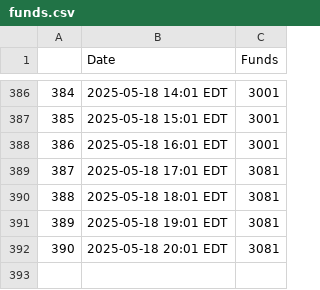
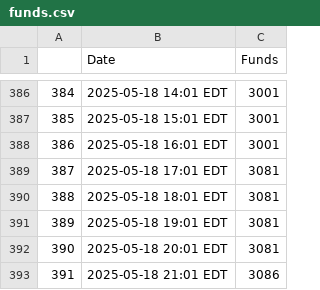
Before and after one commit to anacedragon/pf-funding-data, a CSV file: funds.csv, drawn as a sheet; only a part is shown, gaps mark what is left out; the diff names each change by its address in the sheet, - before the commit and + after, or states it on an @@ line.

Commit message:
funds Sun May 18 09:02:01 PM EDT 2025

```diff
--- a/funds.csv
+++ b/funds.csv
+row 393: 391 | 2025-05-18 21:01 EDT | 3086
```
